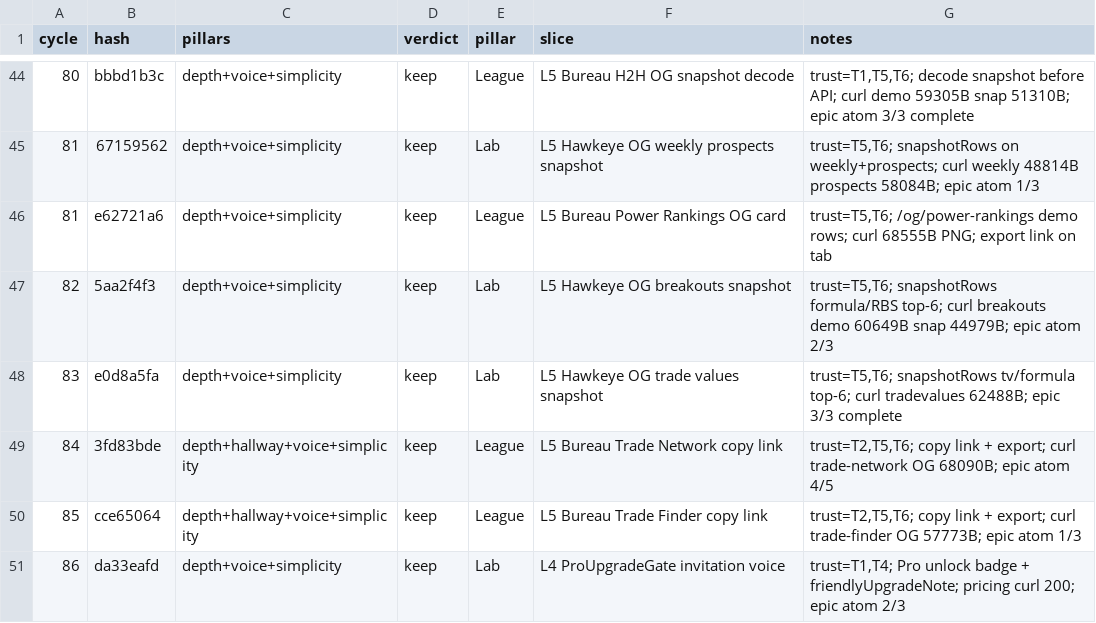
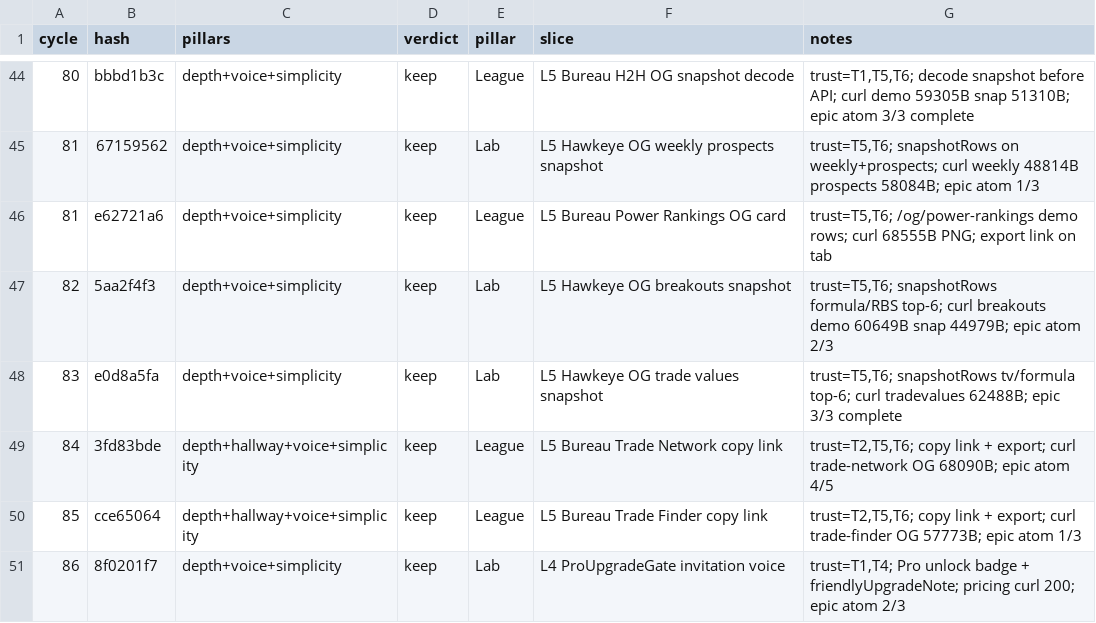
Before and after one commit to swaggerdagger987/razzle, a TSV file: docs/v2/results.tsv, drawn as a sheet; only a part is shown, gaps mark what is left out.

```diff
--- a/docs/v2/results.tsv
+++ b/docs/v2/results.tsv
@@ -50,2 +50,2 @@ cycle	hash	pillars	verdict	pillar	slice	notes
 85	cce65064	depth+hallway+voice+simplicity	keep	League	L5 Bureau Trade Finder copy link	trust=T2,T5,T6; copy link + export; curl trade-finder OG 57773B; epic atom 1/3
-86	da33eafd	depth+voice+simplicity	keep	Lab	L4 ProUpgradeGate invitation voice	trust=T1,T4; Pro unlock badge + friendlyUpgradeNote; pricing curl 200; epic atom 2/3
+86	8f0201f7	depth+voice+simplicity	keep	Lab	L4 ProUpgradeGate invitation voice	trust=T1,T4; Pro unlock badge + friendlyUpgradeNote; pricing curl 200; epic atom 2/3
```
Also changed, not shown: 10 other files.
